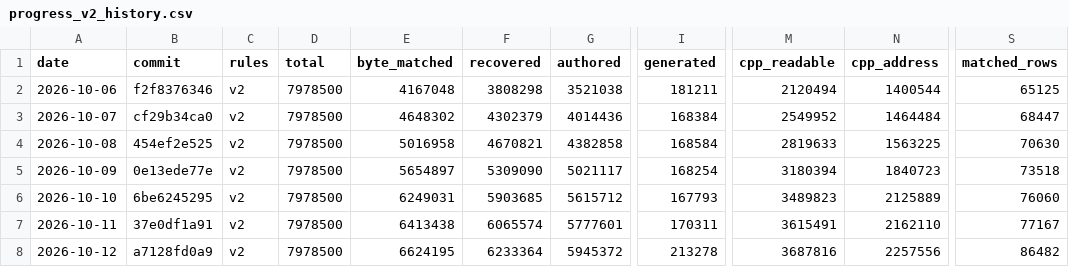
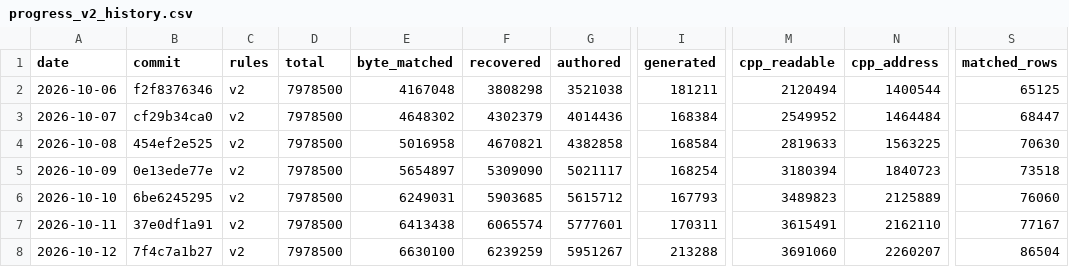
Before and after one commit to AA-plus/Open-BFME-2, a CSV file: reverse/progress_v2_history.csv, drawn as a sheet; only a part is shown, gaps mark what is left out; the diff names each change by its address in the sheet, - before the commit and + after, or states it on an @@ line.

```diff
--- a/reverse/progress_v2_history.csv
+++ b/reverse/progress_v2_history.csv
-B8 (commit): a7128fd0a9
+B8 (commit): 7f4c7a1b27
-E8 (byte_matched): 6624195
+E8 (byte_matched): 6630100
-F8 (recovered): 6233364
+F8 (recovered): 6239259
-G8 (authored): 5945372
+G8 (authored): 5951267
-I8 (generated): 213278
+I8 (generated): 213288
-M8 (cpp_readable): 3687816
+M8 (cpp_readable): 3691060
-N8 (cpp_address): 2257556
+N8 (cpp_address): 2260207
-S8 (matched_rows): 86482
+S8 (matched_rows): 86504
```
Also changed, not shown: reverse/progress_history.csv, 5 other files.
